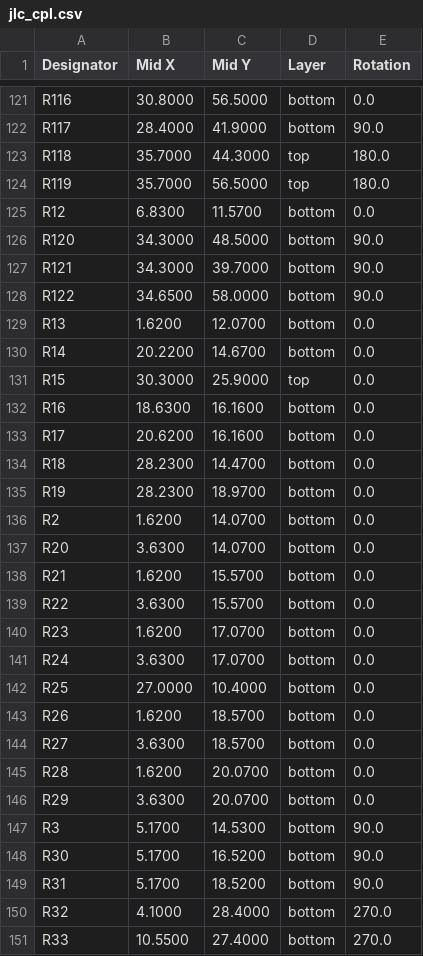
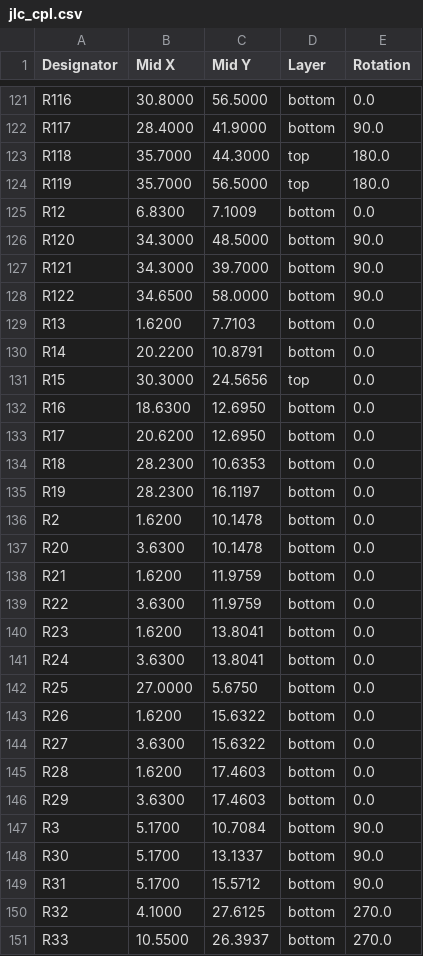
Before and after one commit to Riyu-D1/VitalQuant, a CSV file: hardware/pcb/jlc_cpl.csv, drawn as a sheet; only a part is shown, gaps mark what is left out; the diff covers the shown part only.

```diff
--- a/hardware/pcb/jlc_cpl.csv
+++ b/hardware/pcb/jlc_cpl.csv
@@ -124,3 +124,3 @@ R118,35.7000,44.3000,top,180.0
 R119,35.7000,56.5000,top,180.0
-R12,6.8300,11.5700,bottom,0.0
+R12,6.8300,7.1009,bottom,0.0
 R120,34.3000,48.5000,bottom,90.0
@@ -128,24 +128,24 @@ R121,34.3000,39.7000,bottom,90.0
 R122,34.6500,58.0000,bottom,90.0
-R13,1.6200,12.0700,bottom,0.0
-R14,20.2200,14.6700,bottom,0.0
-R15,30.3000,25.9000,top,0.0
-R16,18.6300,16.1600,bottom,0.0
-R17,20.6200,16.1600,bottom,0.0
-R18,28.2300,14.4700,bottom,0.0
-R19,28.2300,18.9700,bottom,0.0
-R2,1.6200,14.0700,bottom,0.0
-R20,3.6300,14.0700,bottom,0.0
-R21,1.6200,15.5700,bottom,0.0
-R22,3.6300,15.5700,bottom,0.0
-R23,1.6200,17.0700,bottom,0.0
-R24,3.6300,17.0700,bottom,0.0
-R25,27.0000,10.4000,bottom,0.0
-R26,1.6200,18.5700,bottom,0.0
-R27,3.6300,18.5700,bottom,0.0
-R28,1.6200,20.0700,bottom,0.0
-R29,3.6300,20.0700,bottom,0.0
-R3,5.1700,14.5300,bottom,90.0
-R30,5.1700,16.5200,bottom,90.0
-R31,5.1700,18.5200,bottom,90.0
-R32,4.1000,28.4000,bottom,270.0
-R33,10.5500,27.4000,bottom,270.0
+R13,1.6200,7.7103,bottom,0.0
+R14,20.2200,10.8791,bottom,0.0
+R15,30.3000,24.5656,top,0.0
+R16,18.6300,12.6950,bottom,0.0
+R17,20.6200,12.6950,bottom,0.0
+R18,28.2300,10.6353,bottom,0.0
+R19,28.2300,16.1197,bottom,0.0
+R2,1.6200,10.1478,bottom,0.0
+R20,3.6300,10.1478,bottom,0.0
+R21,1.6200,11.9759,bottom,0.0
+R22,3.6300,11.9759,bottom,0.0
+R23,1.6200,13.8041,bottom,0.0
+R24,3.6300,13.8041,bottom,0.0
+R25,27.0000,5.6750,bottom,0.0
+R26,1.6200,15.6322,bottom,0.0
+R27,3.6300,15.6322,bottom,0.0
+R28,1.6200,17.4603,bottom,0.0
+R29,3.6300,17.4603,bottom,0.0
+R3,5.1700,10.7084,bottom,90.0
+R30,5.1700,13.1337,bottom,90.0
+R31,5.1700,15.5712,bottom,90.0
+R32,4.1000,27.6125,bottom,270.0
+R33,10.5500,26.3937,bottom,270.0
```
Also changed, not shown: 98 edited cells elsewhere in this file, 35 other files.
